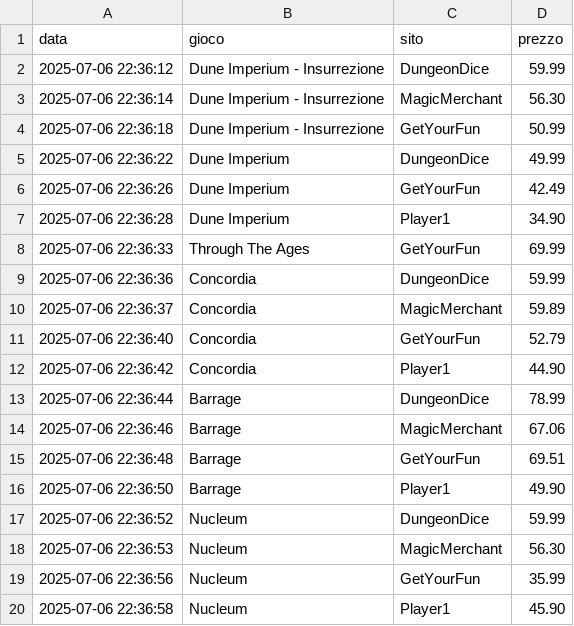
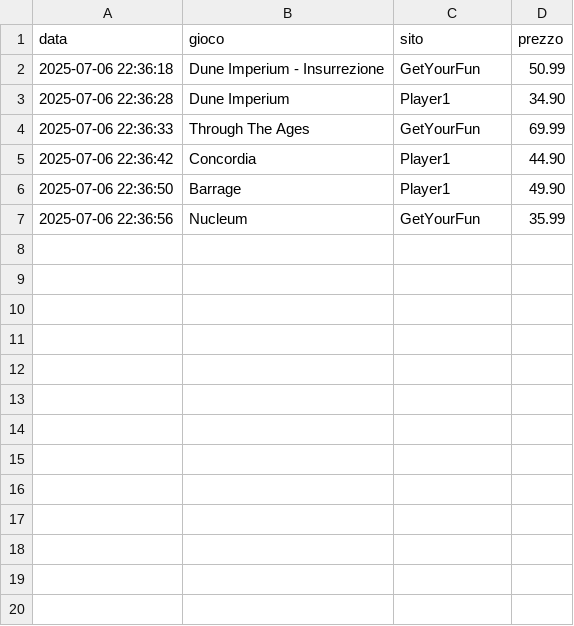
Before and after one commit to gigifacile/BGPrices, a CSV file: storico_prezzi.csv, drawn as a sheet; the diff names each change by its address in the sheet, - before the commit and + after, or states it on an @@ line.

Commit message:
Update storico_prezzi.csv

```diff
--- a/storico_prezzi.csv
+++ b/storico_prezzi.csv
-row 2: 2025-07-06 22:36:12 | Dune Imperium - Insurrezione | DungeonDice | 59.99
-row 3: 2025-07-06 22:36:14 | Dune Imperium - Insurrezione | MagicMerchant | 56.30
-row 5: 2025-07-06 22:36:22 | Dune Imperium | DungeonDice | 49.99
-row 6: 2025-07-06 22:36:26 | Dune Imperium | GetYourFun | 42.49
-row 9: 2025-07-06 22:36:36 | Concordia | DungeonDice | 59.99
-row 10: 2025-07-06 22:36:37 | Concordia | MagicMerchant | 59.89
-row 11: 2025-07-06 22:36:40 | Concordia | GetYourFun | 52.79
-row 13: 2025-07-06 22:36:44 | Barrage | DungeonDice | 78.99
-row 14: 2025-07-06 22:36:46 | Barrage | MagicMerchant | 67.06
-row 15: 2025-07-06 22:36:48 | Barrage | GetYourFun | 69.51
-row 17: 2025-07-06 22:36:52 | Nucleum | DungeonDice | 59.99
-row 18: 2025-07-06 22:36:53 | Nucleum | MagicMerchant | 56.30
-row 20: 2025-07-06 22:36:58 | Nucleum | Player1 | 45.90
```
